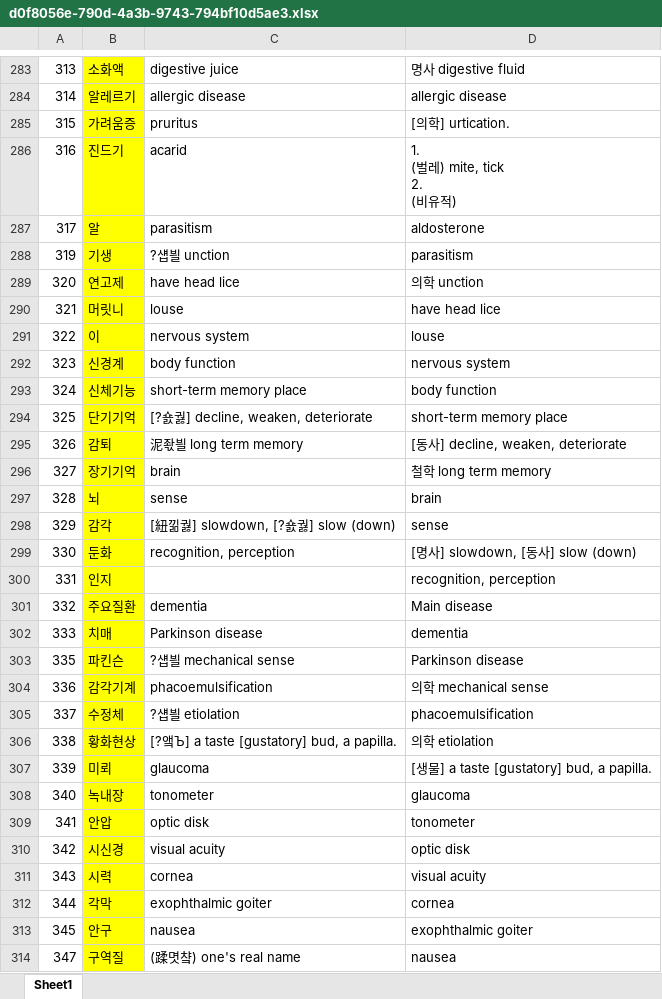
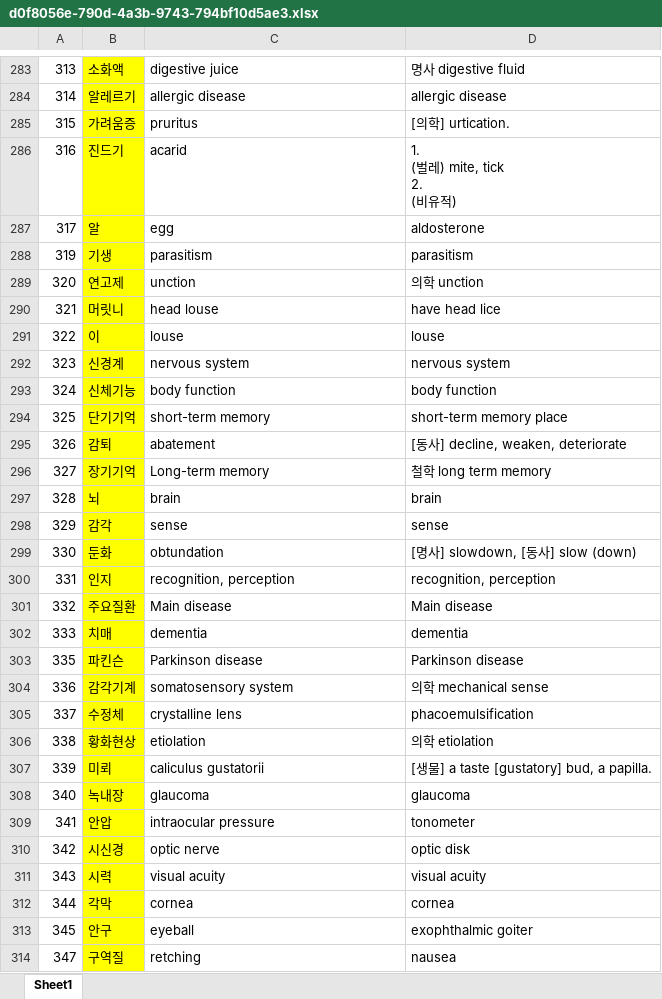
Before and after one commit to vbn930/medical_term_crawling, an Excel workbook: d0f8056e-790d-4a3b-9743-794bf10d5ae3.xlsx, sheet Sheet1, drawn as a sheet; only a part is shown, gaps mark what is left out; values as stored, in another font and other column widths than the file's, no borders; the diff covers the shown part only; the diff names each change by its address in the sheet, - before the commit and + after, or states it on an @@ line.

Commit message:
단어 검토함

```diff
--- a/d0f8056e-790d-4a3b-9743-794bf10d5ae3.xlsx (sheet Sheet1)
+++ b/d0f8056e-790d-4a3b-9743-794bf10d5ae3.xlsx (sheet Sheet1)
-C287: parasitism
+C287: egg
-C288: ?섑븰 unction
+C288: parasitism
-C289: have head lice
+C289: unction
-C290: louse
+C290: head louse
-C291: nervous system
+C291: louse
-C292: body function
+C292: nervous system
-C293: short-term memory place
+C293: body function
-C294: [?숈궗] decline, weaken, deteriorate
+C294: short-term memory
-C295: 泥좏븰 long term memory
+C295: abatement
-C296: brain
+C296: Long-term memory
-C297: sense
+C297: brain
-C298: [紐낆궗] slowdown, [?숈궗] slow (down)
+C298: sense
-C299: recognition, perception
+C299: obtundation
-C300: (empty)
+C300: recognition, perception
-C301: dementia
+C301: Main disease
-C302: Parkinson disease
+C302: dementia
-C303: ?섑븰 mechanical sense
+C303: Parkinson disease
-C304: phacoemulsification
+C304: somatosensory system
-C305: ?섑븰 etiolation
+C305: crystalline lens
-C306: [?앸Ъ] a taste [gustatory] bud, a papilla.
+C306: etiolation
-C307: glaucoma
+C307: caliculus gustatorii
-C308: tonometer
+C308: glaucoma
-C309: optic disk
+C309: intraocular pressure
-C310: visual acuity
+C310: optic nerve
-C311: cornea
+C311: visual acuity
-C312: exophthalmic goiter
+C312: cornea
-C313: nausea
+C313: eyeball
-C314: (蹂몃챸) one's real name
+C314: retching
```
Also changed, not shown: 220 edited cells elsewhere in this sheet.
